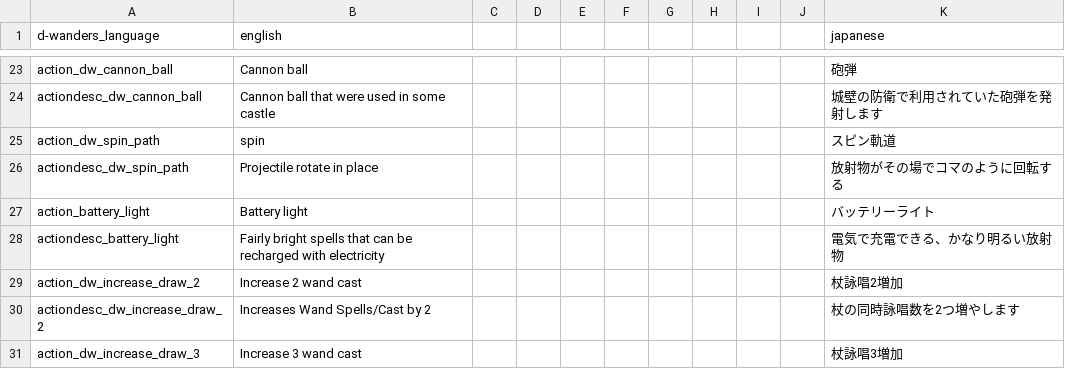
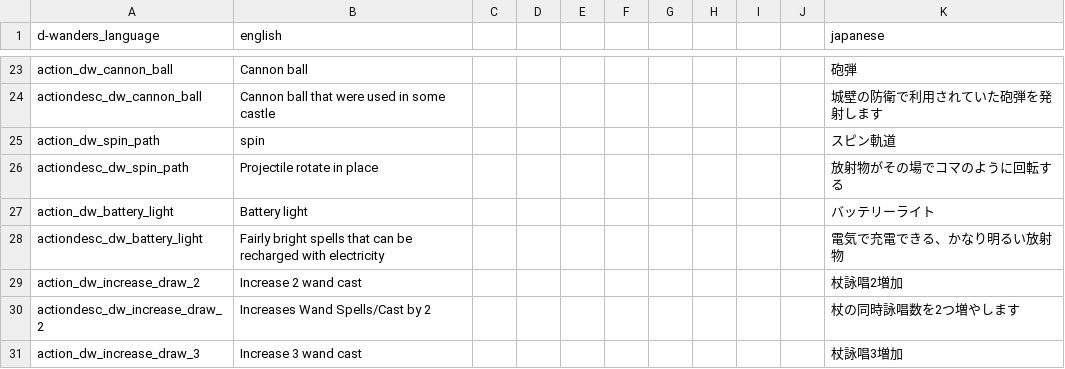
Before and after one commit to den3606/d-wonders, a CSV file: files/translations/common.csv, drawn as a sheet; only a part is shown, gaps mark what is left out.

```diff
--- a/files/translations/common.csv
+++ b/files/translations/common.csv
@@ -26,4 +26,4 @@ action_dw_spin_path,spin,,,,,,,,,スピン軌道,,,,,
 actiondesc_dw_spin_path,Projectile rotate in place,,,,,,,,,放射物がその場でコマのように回転する,,,,,
-action_battery_light,Battery light,,,,,,,,,バッテリーライト,,,,,
-actiondesc_battery_light,Fairly bright spells that can be recharged with electricity,,,,,,,,,電気で充電できる、かなり明るい放射物,,,,,
+action_dw_battery_light,Battery light,,,,,,,,,バッテリーライト,,,,,
+actiondesc_dw_battery_light,Fairly bright spells that can be recharged with electricity,,,,,,,,,電気で充電できる、かなり明るい放射物,,,,,
 action_dw_increase_draw_2,Increase 2 wand cast,,,,,,,,,杖詠唱2増加,,,,,
```
Also changed, not shown: 1 other file.
